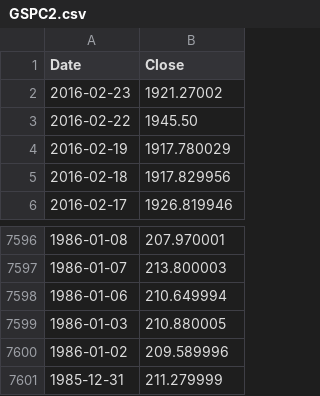
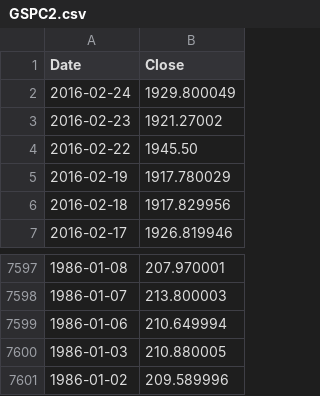
Before and after one commit to danbikle/app26r, a CSV file: public/csv/GSPC2.csv, drawn as a sheet; only a part is shown, gaps mark what is left out.

Commit message:
moreData

```diff
--- a/public/csv/GSPC2.csv
+++ b/public/csv/GSPC2.csv
@@ -1,2 +1,3 @@
 Date,Close
+2016-02-24,1929.800049
 2016-02-23,1921.27002
@@ -7600,2 +7601 @@ Date,Close
 1986-01-02,209.589996
-1985-12-31,211.279999
```
Also changed, not shown: 1 other file.
